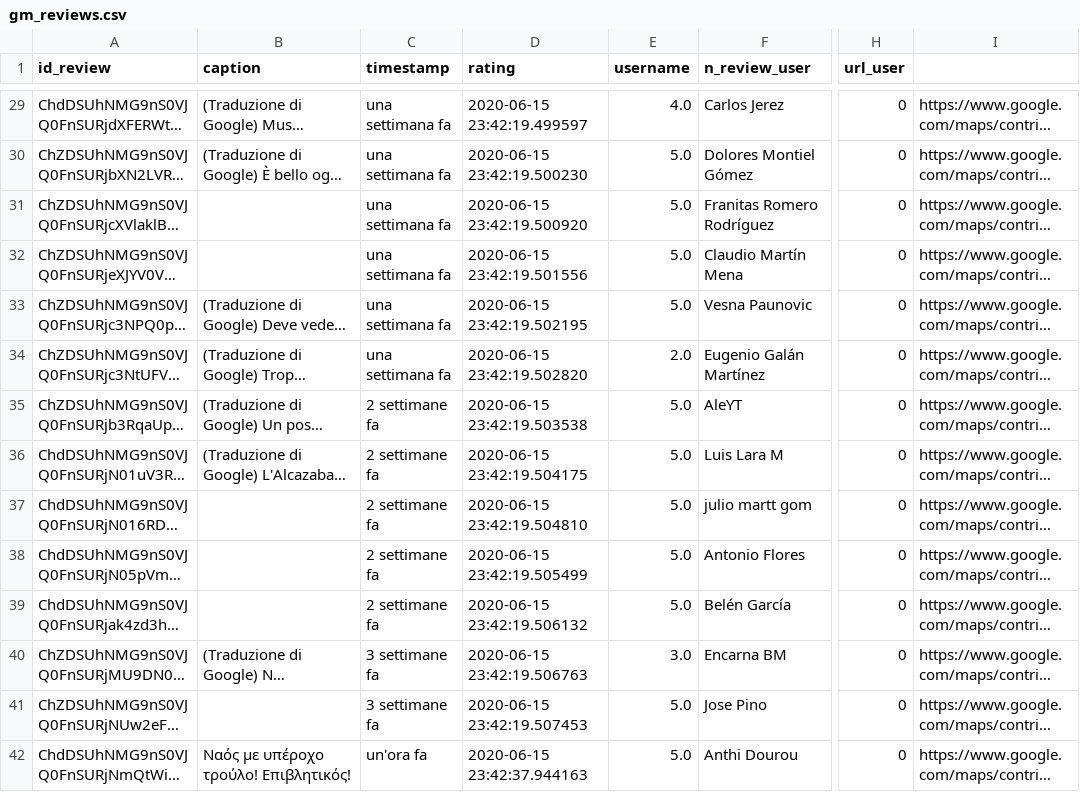
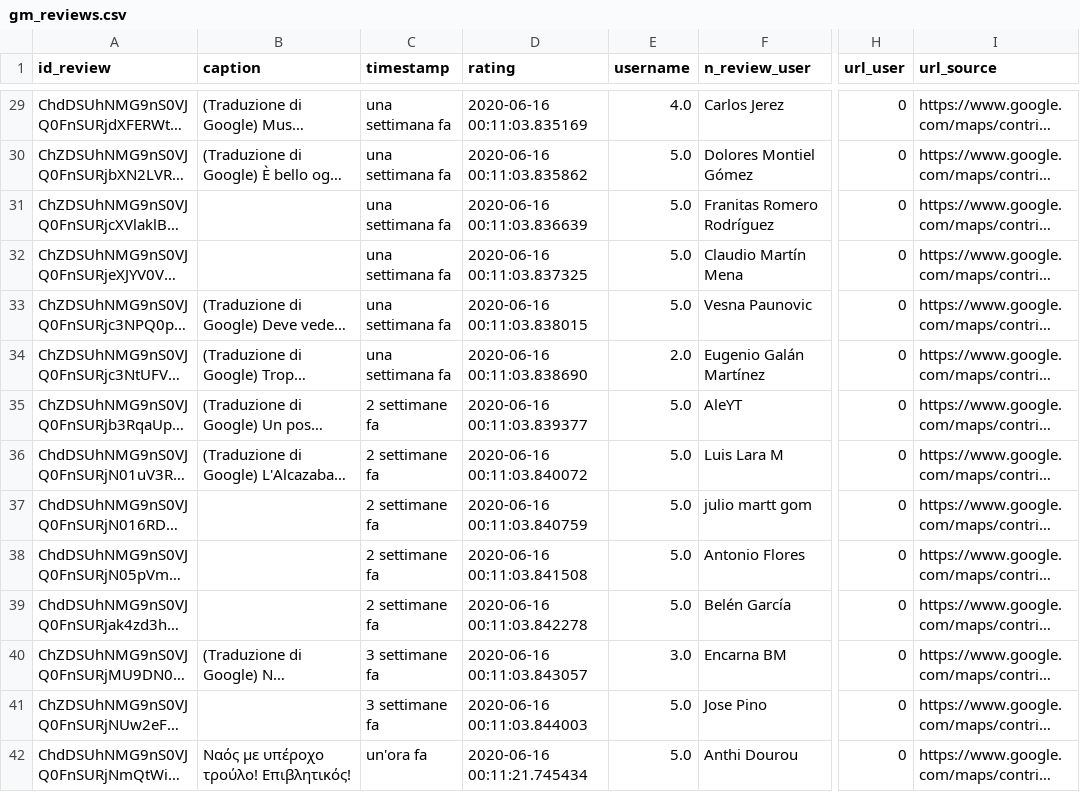
Before and after one commit to gaspa93/googlemaps-scraper, a CSV file: data/gm_reviews.csv, drawn as a sheet; only a part is shown, gaps mark what is left out; long unchanged cells end in …; the diff covers the shown part only; the diff names each change by its address in the sheet, - before the commit and + after, or states it on an @@ line.

Commit message:
added optional parameter to store source url as additional field in CSV file

```diff
--- a/data/gm_reviews.csv
+++ b/data/gm_reviews.csv
-I1: (empty)
+I1: url_source
-D29 (rating): 2020-06-15 23:42:19.499597
+D29 (rating): 2020-06-16 00:11:03.835169
-D30 (rating): 2020-06-15 23:42:19.500230
+D30 (rating): 2020-06-16 00:11:03.835862
-D31 (rating): 2020-06-15 23:42:19.500920
+D31 (rating): 2020-06-16 00:11:03.836639
-D32 (rating): 2020-06-15 23:42:19.501556
+D32 (rating): 2020-06-16 00:11:03.837325
-D33 (rating): 2020-06-15 23:42:19.502195
+D33 (rating): 2020-06-16 00:11:03.838015
-D34 (rating): 2020-06-15 23:42:19.502820
+D34 (rating): 2020-06-16 00:11:03.838690
-D35 (rating): 2020-06-15 23:42:19.503538
+D35 (rating): 2020-06-16 00:11:03.839377
-D36 (rating): 2020-06-15 23:42:19.504175
+D36 (rating): 2020-06-16 00:11:03.840072
-D37 (rating): 2020-06-15 23:42:19.504810
+D37 (rating): 2020-06-16 00:11:03.840759
-D38 (rating): 2020-06-15 23:42:19.505499
+D38 (rating): 2020-06-16 00:11:03.841508
-D39 (rating): 2020-06-15 23:42:19.506132
+D39 (rating): 2020-06-16 00:11:03.842278
-D40 (rating): 2020-06-15 23:42:19.506763
+D40 (rating): 2020-06-16 00:11:03.843057
-D41 (rating): 2020-06-15 23:42:19.507453
+D41 (rating): 2020-06-16 00:11:03.844003
-D42 (rating): 2020-06-15 23:42:37.944163
+D42 (rating): 2020-06-16 00:11:21.745434
```
Also changed, not shown: 46 edited cells elsewhere in this file, 2 other files.
